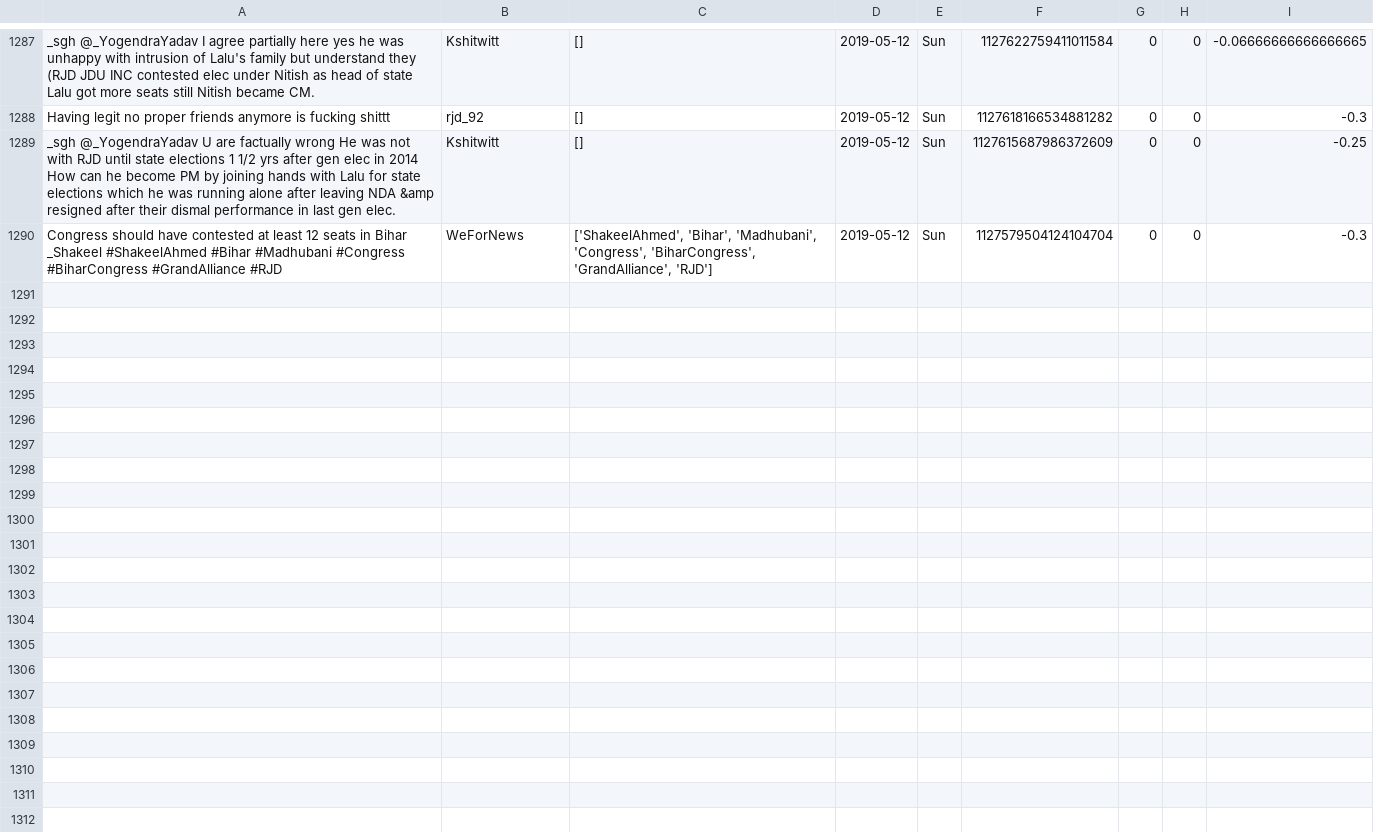
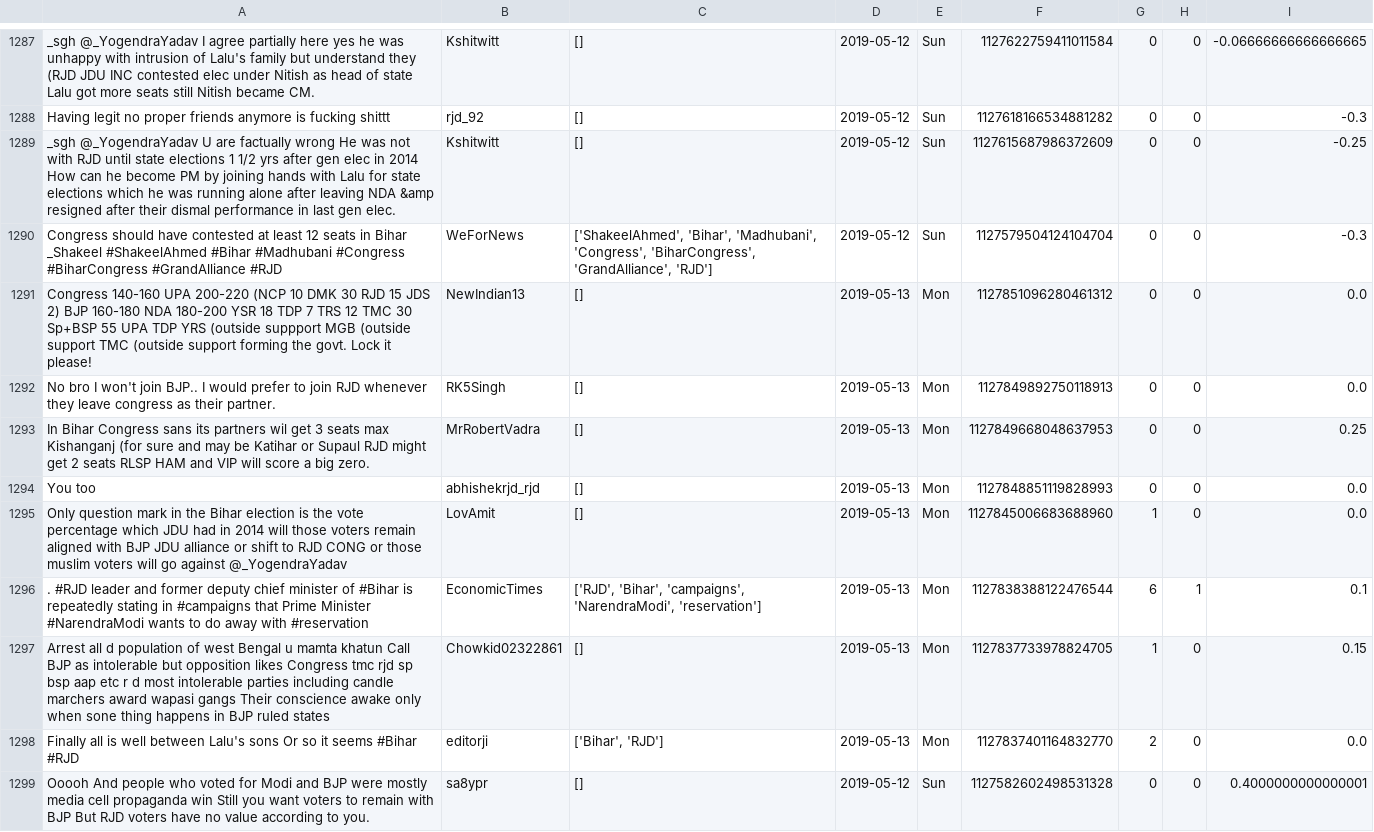
Before and after one commit to itsDevhere/DataRepo, a CSV file: RJD_cleaned.csv, drawn as a sheet; only a part is shown, gaps mark what is left out.

```diff
--- a/RJD_cleaned.csv
+++ b/RJD_cleaned.csv
@@ -1290 +1290,10 @@ _sgh @_YogendraYadav U are factually wrong He was not with RJD until state elect
 Congress should have contested at least 12 seats in Bihar _Shakeel #ShakeelAhmed #Bihar #Madhubani #Congress #BiharCongress #GrandAlliance #RJD,WeForNews,"['ShakeelAhmed', 'Bihar', 'Madhubani', 'Congress', 'BiharCongress', 'GrandAlliance', 'RJD']",2019-05-12,Sun,1127579504124104704,0,0,-0.3
+Congress 140-160 UPA 200-220 (NCP 10 DMK 30 RJD 15 JDS 2) BJP 160-180 NDA 180-200 YSR 18 TDP 7 TRS 12 TMC 30 Sp+BSP 55 UPA TDP YRS (outside suppport MGB (outside support TMC (outside support forming the govt. Lock it please!,NewIndian13,[],2019-05-13,Mon,1127851096280461312,0,0,0.0
+No bro I won't join BJP.. I would prefer to join RJD whenever they leave congress as their partner.,RK5Singh,[],2019-05-13,Mon,1127849892750118913,0,0,0.0
+In Bihar Congress sans its partners wil get 3 seats max Kishanganj (for sure and may be Katihar or Supaul RJD might get 2 seats RLSP HAM and VIP will score a big zero.,MrRobertVadra,[],2019-05-13,Mon,1127849668048637953,0,0,0.25
+You too,abhishekrjd_rjd,[],2019-05-13,Mon,1127848851119828993,0,0,0.0
+Only question mark in the Bihar election is the vote percentage which JDU had in 2014 will those voters remain aligned with BJP JDU alliance or shift to RJD CONG or those muslim voters will go against @_YogendraYadav,LovAmit,[],2019-05-13,Mon,1127845006683688960,1,0,0.0
+. #RJD leader and former deputy chief minister of #Bihar is repeatedly stating in #campaigns that Prime Minister #NarendraModi wants to do away with #reservation,EconomicTimes,"['RJD', 'Bihar', 'campaigns', 'NarendraModi', 'reservation']",2019-05-13,Mon,1127838388122476544,6,1,0.1
+Arrest all d population of west Bengal u mamta khatun Call BJP as intolerable but opposition likes Congress tmc rjd sp bsp aap etc r d most intolerable parties including candle marchers award wapasi gangs Their conscience awake only when sone thing happens in BJP ruled states,Chowkid02322861,[],2019-05-13,Mon,1127837733978824705,1,0,0.15
+Finally all is well between Lalu's sons Or so it seems #Bihar #RJD,editorji,"['Bihar', 'RJD']",2019-05-13,Mon,1127837401164832770,2,0,0.0
+Ooooh And people who voted for Modi and BJP were mostly media cell propaganda win Still you want voters to remain with BJP But RJD voters have no value according to you.,sa8ypr,[],2019-05-12,Sun,1127582602498531328,0,0,0.4000000000000001
```
Also changed, not shown: CPIM_cleaned.csv, Samajwadi_cleaned.csv, 3 other files.
